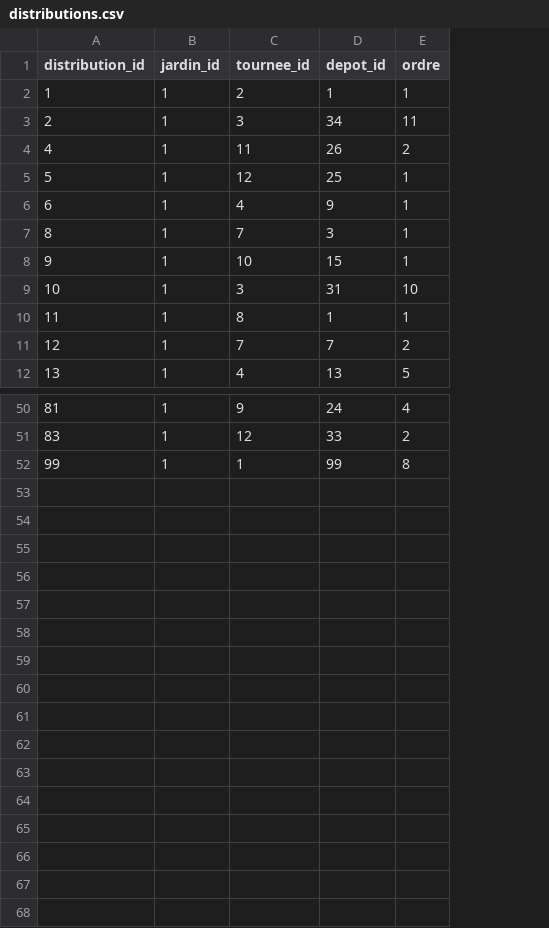
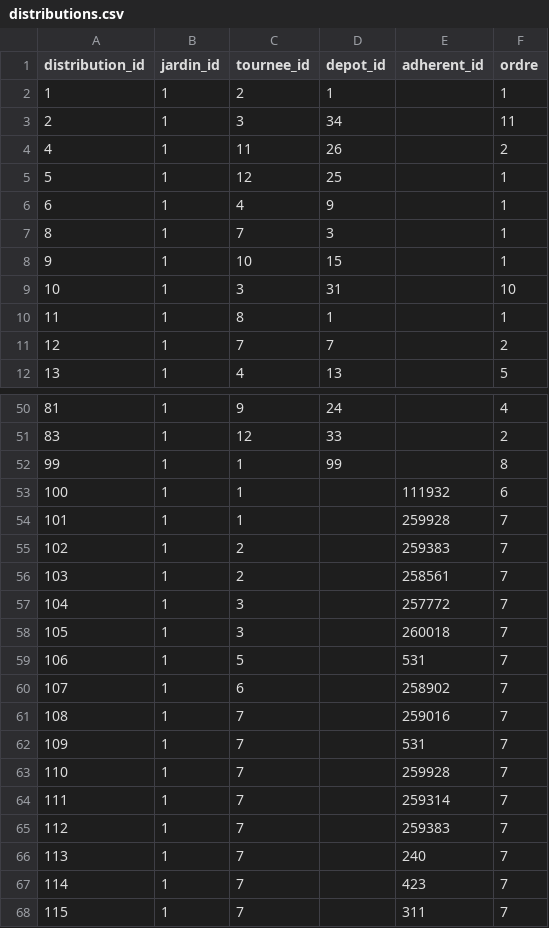
Before and after one commit to medina474/data-collection, a CSV file: jardins/data/distributions.csv, drawn as a sheet; only a part is shown, gaps mark what is left out; the diff names each change by its address in the sheet, - before the commit and + after, or states it on an @@ line.

Commit message:
distribution domicile

```diff
--- a/jardins/data/distributions.csv
+++ b/jardins/data/distributions.csv
+column E (adherent_id), empty
+row 53: 100 | 1 | 1 |  | 111932 | 6
+row 54: 101 | 1 | 1 |  | 259928 | 7
+row 55: 102 | 1 | 2 |  | 259383 | 7
+row 56: 103 | 1 | 2 |  | 258561 | 7
+row 57: 104 | 1 | 3 |  | 257772 | 7
+row 58: 105 | 1 | 3 |  | 260018 | 7
+row 59: 106 | 1 | 5 |  | 531 | 7
+row 60: 107 | 1 | 6 |  | 258902 | 7
+row 61: 108 | 1 | 7 |  | 259016 | 7
+row 62: 109 | 1 | 7 |  | 531 | 7
+row 63: 110 | 1 | 7 |  | 259928 | 7
+row 64: 111 | 1 | 7 |  | 259314 | 7
+row 65: 112 | 1 | 7 |  | 259383 | 7
+row 66: 113 | 1 | 7 |  | 240 | 7
+row 67: 114 | 1 | 7 |  | 423 | 7
+row 68: 115 | 1 | 7 |  | 311 | 7
```
Also changed, not shown: jardins/data/adherents.csv, 3 other files.
